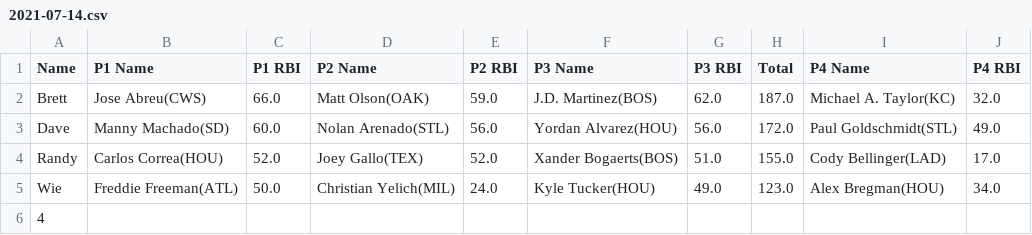
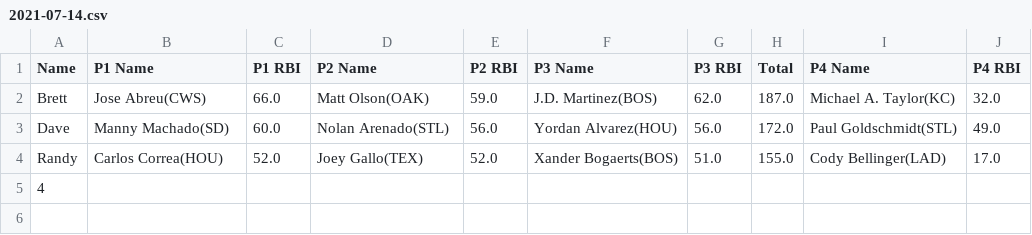
Before and after one commit to ocont/baseball, a CSV file: reports/2021-07-14.csv, drawn as a sheet; the diff names each change by its address in the sheet, - before the commit and + after, or states it on an @@ line.

```diff
--- a/reports/2021-07-14.csv
+++ b/reports/2021-07-14.csv
-row 5: Wie | Freddie Freeman(ATL) | 50.0 | Christian Yelich(MIL) | 24.0 | Kyle Tucker(HOU) | 49.0 | 123.0 | Alex Bregman(HOU) | 34.0
```
Also changed, not shown: reports/latest.csv, reports/output.csv, 1 other file.
